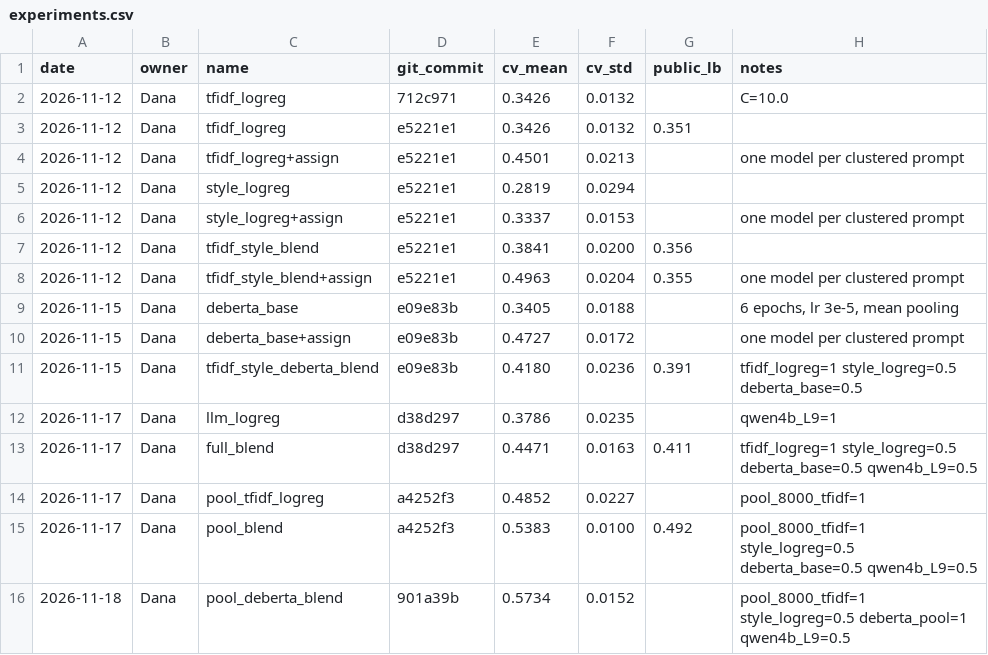
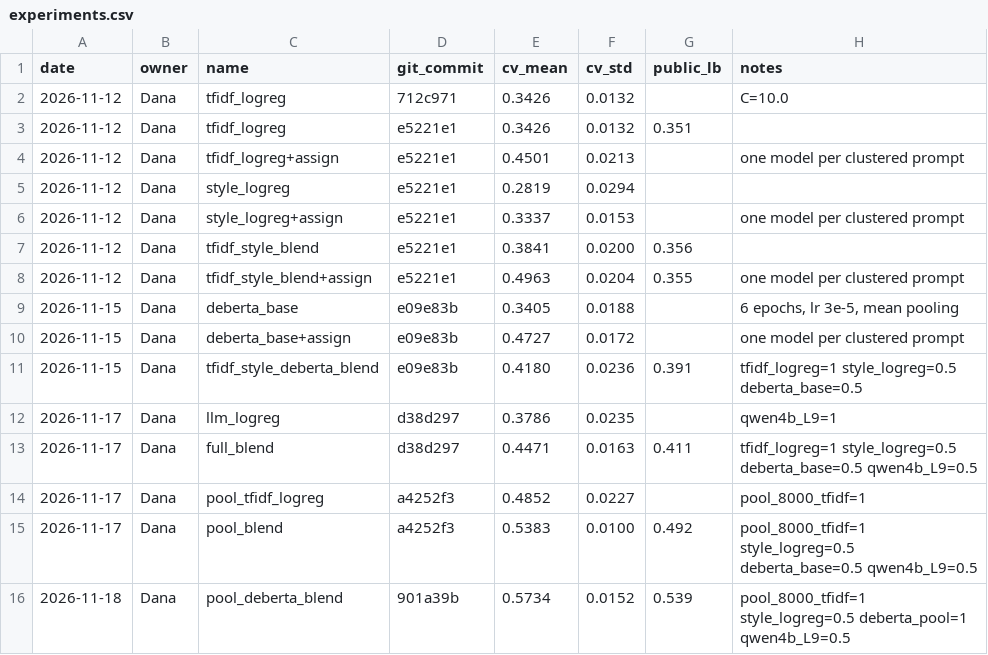
Before and after one commit to Dana-Lev/name-that-llm, a CSV file: experiments.csv, drawn as a sheet.

```diff
--- a/experiments.csv
+++ b/experiments.csv
@@ -15,2 +15,2 @@ date,owner,name,git_commit,cv_mean,cv_std,public_lb,notes
 2026-11-17,Dana,pool_blend,a4252f3,0.5383,0.0100,0.492,pool_8000_tfidf=1 style_logreg=0.5 deberta_base=0.5 qwen4b_L9=0.5
-2026-11-18,Dana,pool_deberta_blend,901a39b,0.5734,0.0152,,pool_8000_tfidf=1 style_logreg=0.5 deberta_pool=1 qwen4b_L9=0.5
+2026-11-18,Dana,pool_deberta_blend,901a39b,0.5734,0.0152,0.539,pool_8000_tfidf=1 style_logreg=0.5 deberta_pool=1 qwen4b_L9=0.5
```
Also changed, not shown: 1 other file.
